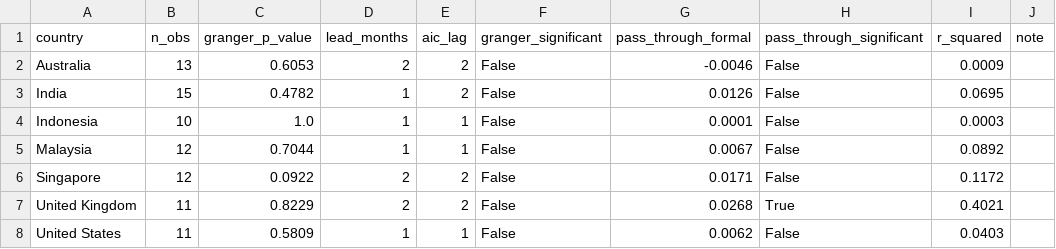
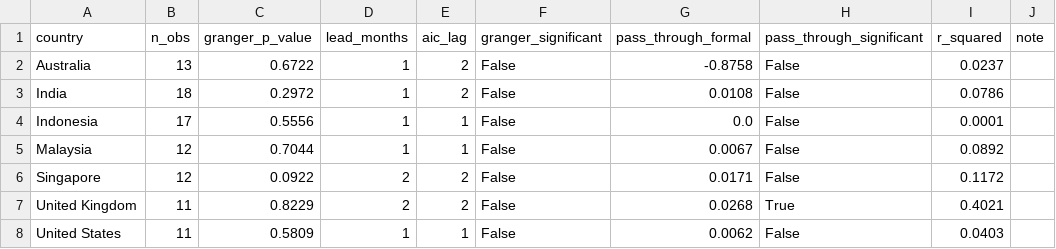
Before and after one commit to thefrogfacedfoot/Inflation-menu, a CSV file: analysis_results/summary.csv, drawn as a sheet.

```diff
--- a/analysis_results/summary.csv
+++ b/analysis_results/summary.csv
@@ -1,5 +1,5 @@
 country,n_obs,granger_p_value,lead_months,aic_lag,granger_significant,pass_through_formal,pass_through_significant,r_squared,note
-Australia,13,0.6053,2,2,False,-0.0046,False,0.0009,
-India,15,0.4782,1,2,False,0.0126,False,0.0695,
-Indonesia,10,1.0,1,1,False,0.0001,False,0.0003,
+Australia,13,0.6722,1,2,False,-0.8758,False,0.0237,
+India,18,0.2972,1,2,False,0.0108,False,0.0786,
+Indonesia,17,0.5556,1,1,False,0.0,False,0.0001,
 Malaysia,12,0.7044,1,1,False,0.0067,False,0.0892,
```
Also changed, not shown: uifpi_index.csv, 10 other files.
